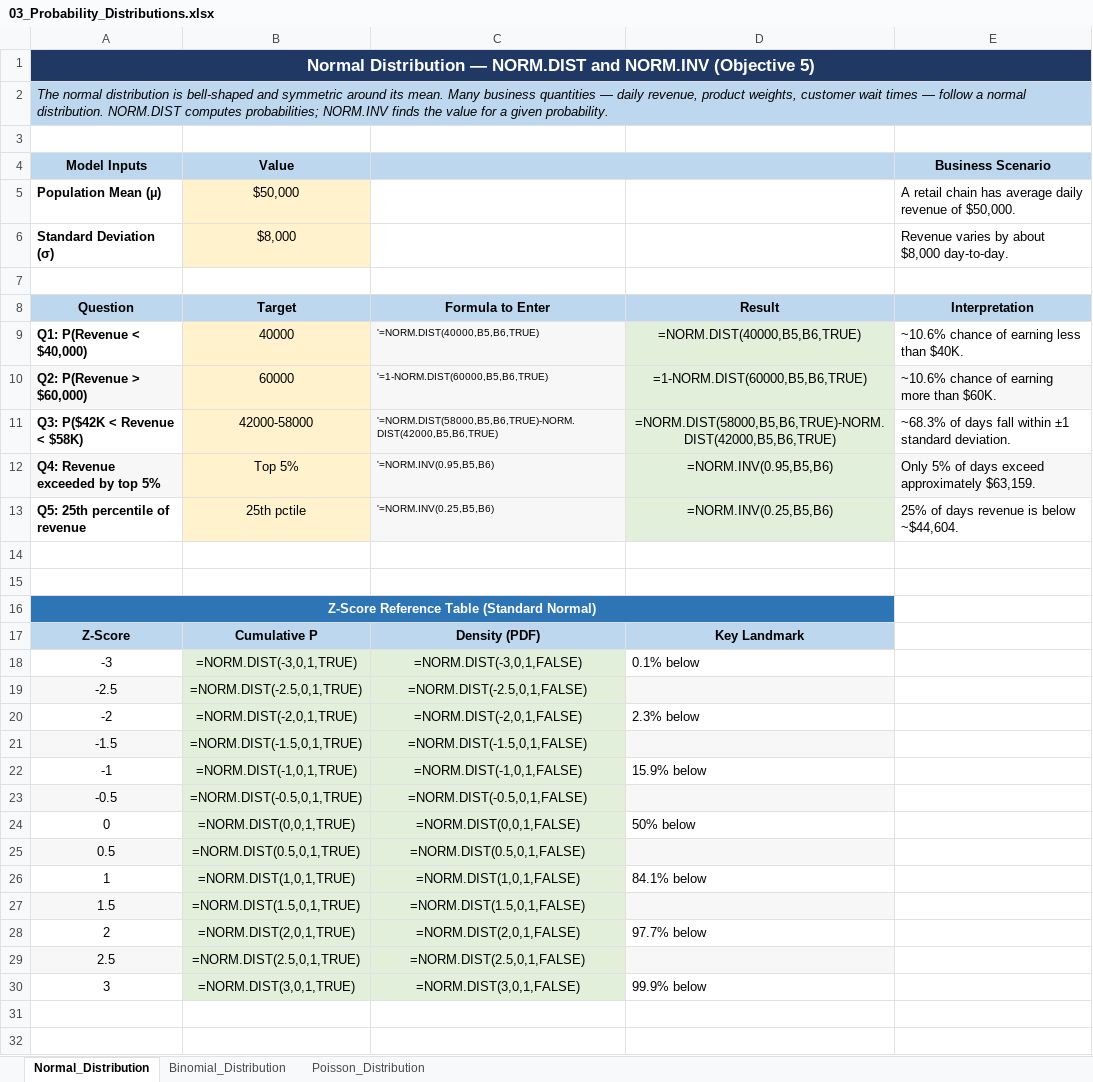
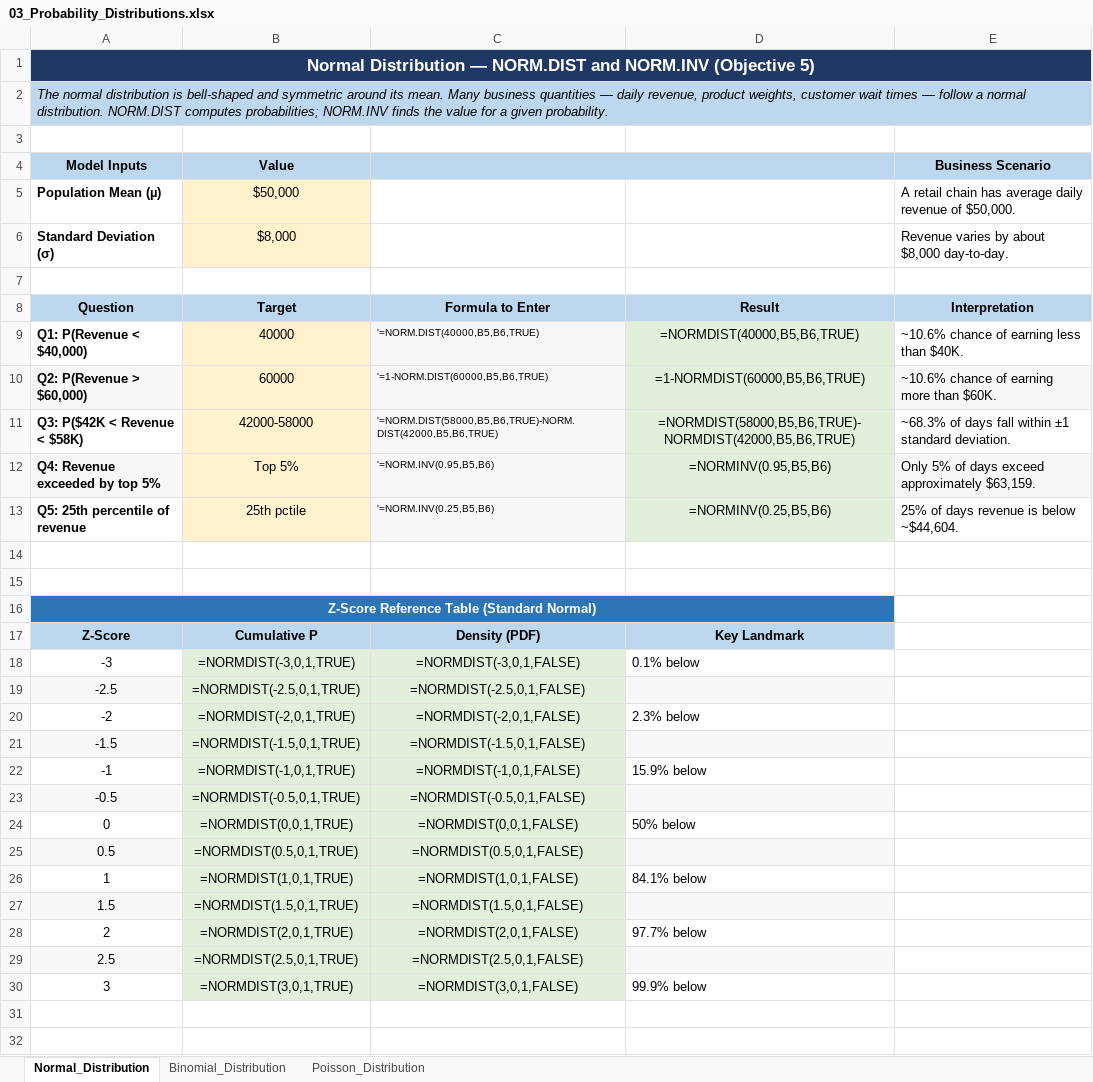
Before and after one commit to jjasser87/dtaexcel, an Excel workbook: rFLA300/chapter-12/03_Probability_Distributions.xlsx, sheet Normal_Distribution, drawn as a sheet; only a part is shown; values as stored, in another font and other column widths than the file's, no borders; formulas without a stored value are shown as written; the diff names each change by its address in the sheet, - before the commit and + after, or states it on an @@ line.

Commit message:
Fix #NAME? errors: replace dot-notation functions with compatible equivalents in 03_Probability_Distributions.xlsx

```diff
--- a/rFLA300/chapter-12/03_Probability_Distributions.xlsx (sheet Normal_Distribution)
+++ b/rFLA300/chapter-12/03_Probability_Distributions.xlsx (sheet Normal_Distribution)
-D9: =NORM.DIST(40000,B5,B6,TRUE)
+D9: =NORMDIST(40000,B5,B6,TRUE)
-D10: =1-NORM.DIST(60000,B5,B6,TRUE)
+D10: =1-NORMDIST(60000,B5,B6,TRUE)
-D11: =NORM.DIST(58000,B5,B6,TRUE)-NORM.DIST(42000,B5,B6,TRUE)
+D11: =NORMDIST(58000,B5,B6,TRUE)-NORMDIST(42000,B5,B6,TRUE)
-D12: =NORM.INV(0.95,B5,B6)
+D12: =NORMINV(0.95,B5,B6)
-D13: =NORM.INV(0.25,B5,B6)
+D13: =NORMINV(0.25,B5,B6)
-B18 (Value): =NORM.DIST(-3,0,1,TRUE)
+B18 (Value): =NORMDIST(-3,0,1,TRUE)
-C18: =NORM.DIST(-3,0,1,FALSE)
+C18: =NORMDIST(-3,0,1,FALSE)
-B19 (Value): =NORM.DIST(-2.5,0,1,TRUE)
+B19 (Value): =NORMDIST(-2.5,0,1,TRUE)
-C19: =NORM.DIST(-2.5,0,1,FALSE)
+C19: =NORMDIST(-2.5,0,1,FALSE)
-B20 (Value): =NORM.DIST(-2,0,1,TRUE)
+B20 (Value): =NORMDIST(-2,0,1,TRUE)
-C20: =NORM.DIST(-2,0,1,FALSE)
+C20: =NORMDIST(-2,0,1,FALSE)
-B21 (Value): =NORM.DIST(-1.5,0,1,TRUE)
+B21 (Value): =NORMDIST(-1.5,0,1,TRUE)
-C21: =NORM.DIST(-1.5,0,1,FALSE)
+C21: =NORMDIST(-1.5,0,1,FALSE)
-B22 (Value): =NORM.DIST(-1,0,1,TRUE)
+B22 (Value): =NORMDIST(-1,0,1,TRUE)
-C22: =NORM.DIST(-1,0,1,FALSE)
+C22: =NORMDIST(-1,0,1,FALSE)
-B23 (Value): =NORM.DIST(-0.5,0,1,TRUE)
+B23 (Value): =NORMDIST(-0.5,0,1,TRUE)
-C23: =NORM.DIST(-0.5,0,1,FALSE)
+C23: =NORMDIST(-0.5,0,1,FALSE)
-B24 (Value): =NORM.DIST(0,0,1,TRUE)
+B24 (Value): =NORMDIST(0,0,1,TRUE)
-C24: =NORM.DIST(0,0,1,FALSE)
+C24: =NORMDIST(0,0,1,FALSE)
-B25 (Value): =NORM.DIST(0.5,0,1,TRUE)
+B25 (Value): =NORMDIST(0.5,0,1,TRUE)
-C25: =NORM.DIST(0.5,0,1,FALSE)
+C25: =NORMDIST(0.5,0,1,FALSE)
-B26 (Value): =NORM.DIST(1,0,1,TRUE)
+B26 (Value): =NORMDIST(1,0,1,TRUE)
-C26: =NORM.DIST(1,0,1,FALSE)
+C26: =NORMDIST(1,0,1,FALSE)
-B27 (Value): =NORM.DIST(1.5,0,1,TRUE)
+B27 (Value): =NORMDIST(1.5,0,1,TRUE)
-C27: =NORM.DIST(1.5,0,1,FALSE)
+C27: =NORMDIST(1.5,0,1,FALSE)
-B28 (Value): =NORM.DIST(2,0,1,TRUE)
+B28 (Value): =NORMDIST(2,0,1,TRUE)
-C28: =NORM.DIST(2,0,1,FALSE)
+C28: =NORMDIST(2,0,1,FALSE)
-B29 (Value): =NORM.DIST(2.5,0,1,TRUE)
+B29 (Value): =NORMDIST(2.5,0,1,TRUE)
-C29: =NORM.DIST(2.5,0,1,FALSE)
+C29: =NORMDIST(2.5,0,1,FALSE)
-B30 (Value): =NORM.DIST(3,0,1,TRUE)
+B30 (Value): =NORMDIST(3,0,1,TRUE)
-C30: =NORM.DIST(3,0,1,FALSE)
+C30: =NORMDIST(3,0,1,FALSE)
```
Also changed, not shown: sheet Poisson_Distribution, sheet Binomial_Distribution.
